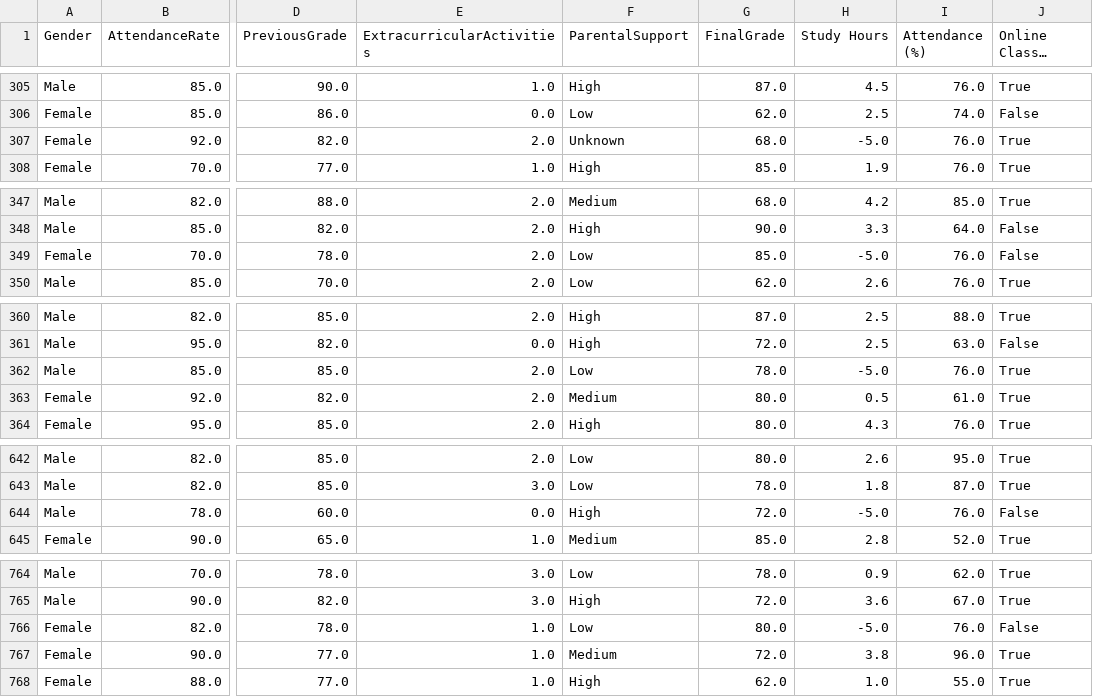
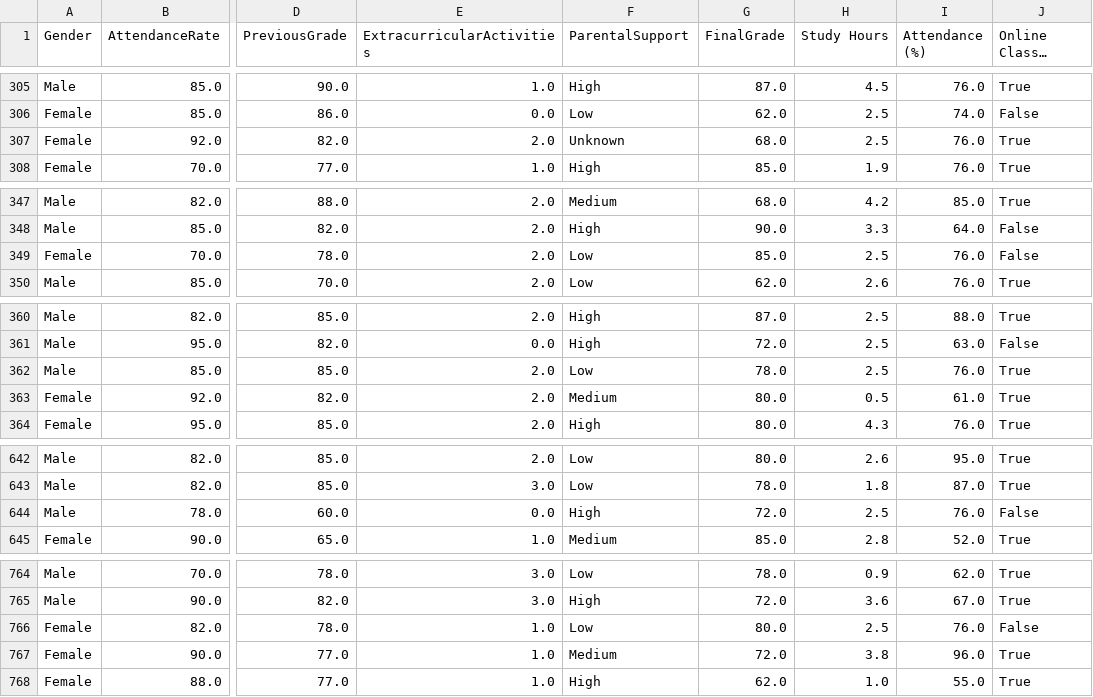
Before and after one commit to Anikhe00/student-performance-analysis, a CSV file: data/processed/student_performance_cleaned.csv, drawn as a sheet; only a part is shown, gaps mark what is left out; long unchanged cells end in …; the diff covers the shown part only; the diff names each change by its address in the sheet, - before the commit and + after, or states it on an @@ line.

Commit message:
Cleaned the negative values in the StudyHours Column

```diff
--- a/data/processed/student_performance_cleaned.csv
+++ b/data/processed/student_performance_cleaned.csv
-H307 (Study Hours): -5.0
+H307 (Study Hours): 2.5
-H349 (Study Hours): -5.0
+H349 (Study Hours): 2.5
-H362 (Study Hours): -5.0
+H362 (Study Hours): 2.5
-H644 (Study Hours): -5.0
+H644 (Study Hours): 2.5
-H766 (Study Hours): -5.0
+H766 (Study Hours): 2.5
```
Also changed, not shown: 5 edited cells elsewhere in this file, 2 other files.
